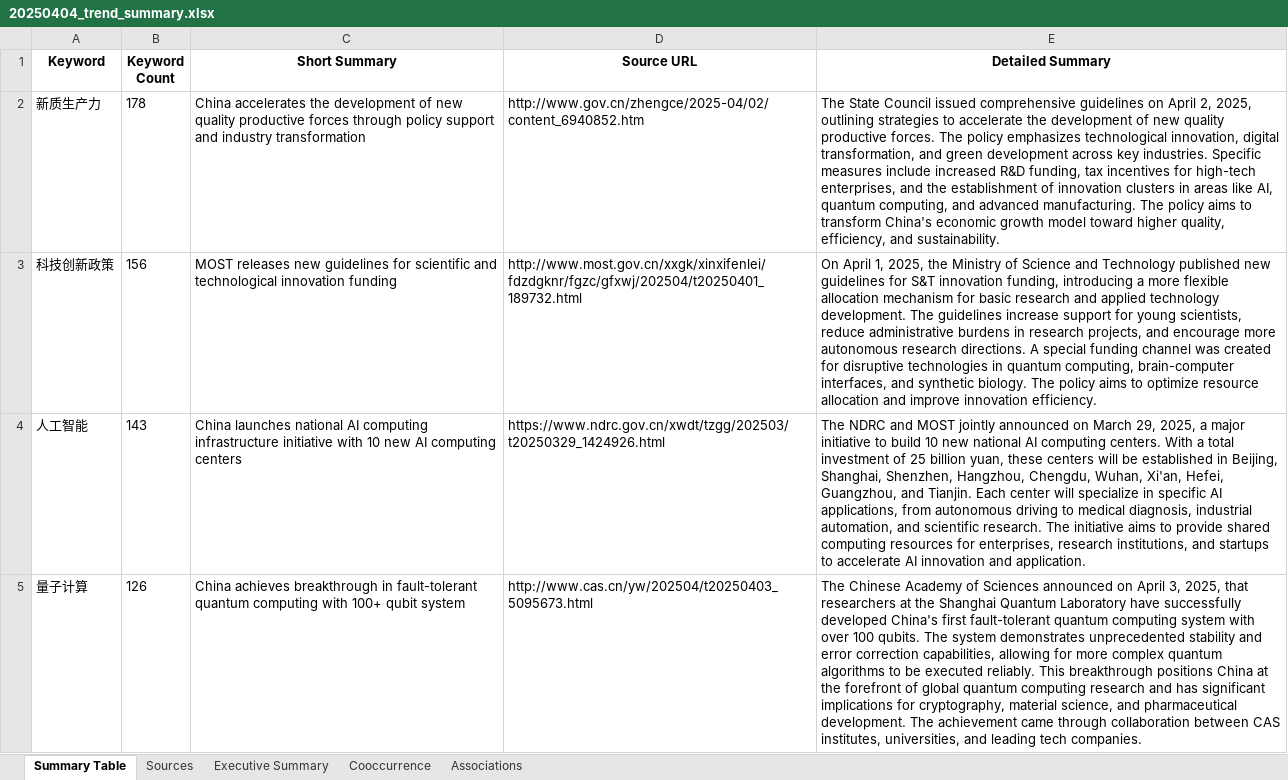
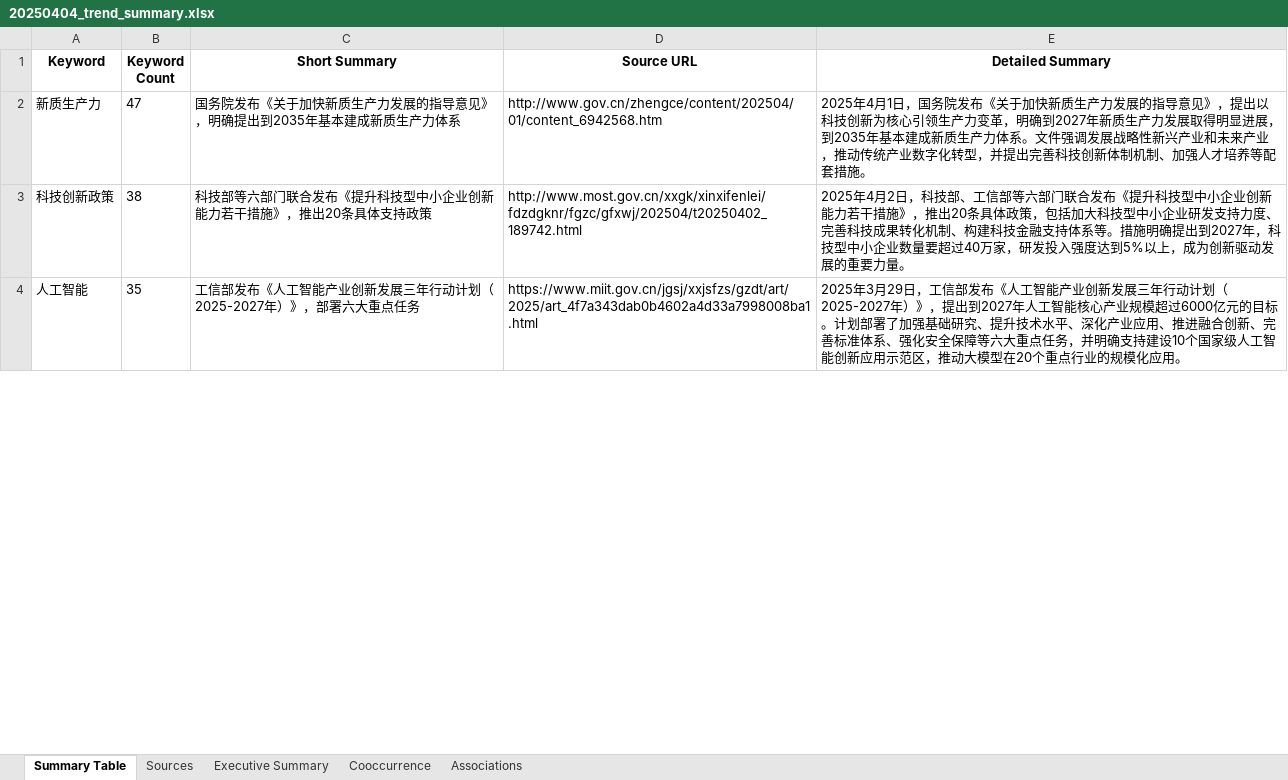
Before and after one commit to kostec-stat/streamlit, an Excel workbook: assets/data/20250404_trend_summary.xlsx, sheet Summary Table, drawn as a sheet; only a part is shown; values as stored, in another font and other column widths than the file's, no borders; removed rows and columns are numbered as before the commit, all else as after; the diff covers the shown part only; the diff names each change by its address in the sheet, - before the commit and + after, or states it on an @@ line.

Commit message:
update assets/data/20250404_trend_summary.xlsx

```diff
--- a/assets/data/20250404_trend_summary.xlsx (sheet Summary Table)
+++ b/assets/data/20250404_trend_summary.xlsx (sheet Summary Table)
-B2 (Keyword Count): 178
+B2 (Keyword Count): 47
-C2 (Short Summary): China accelerates the development of new quality productive forces through policy support and industry transformation
+C2 (Short Summary): 国务院发布《关于加快新质生产力发展的指导意见》，明确提出到2035年基本建成新质生产力体系
-D2 (Source URL): http://www.gov.cn/zhengce/2025-04/02/content_6940852.htm
+D2 (Source URL): http://www.gov.cn/zhengce/content/202504/01/content_6942568.htm
-E2 (Detailed Summary): The State Council issued comprehensive guidelines on April 2, 2025, outlining strategies to accelerate the development of new quality productive forces. The policy emphasizes technological innovation, digital transformation, and green development across key industries. Specific measures include increased R&D funding, tax incentives for high-tech enterprises, and the establishment of innovation clusters in areas like AI, quantum computing, and advanced manufacturing. The policy aims to transform China's economic growth model toward higher quality, efficiency, and sustainability.
+E2 (Detailed Summary): 2025年4月1日，国务院发布《关于加快新质生产力发展的指导意见》，提出以科技创新为核心引领生产力变革，明确到2027年新质生产力发展取得明显进展，到2035年基本建成新质生产力体系。文件强调发展战略性新兴产业和未来产业，推动传统产业数字化转型，并提出完善科技创新体制机制、加强人才培养等配套措施。
-B3 (Keyword Count): 156
+B3 (Keyword Count): 38
-C3 (Short Summary): MOST releases new guidelines for scientific and technological innovation funding
+C3 (Short Summary): 科技部等六部门联合发布《提升科技型中小企业创新能力若干措施》，推出20条具体支持政策
-D3 (Source URL): http://www.most.gov.cn/xxgk/xinxifenlei/fdzdgknr/fgzc/gfxwj/202504/t20250401_189732.html
+D3 (Source URL): http://www.most.gov.cn/xxgk/xinxifenlei/fdzdgknr/fgzc/gfxwj/202504/t20250402_189742.html
-E3 (Detailed Summary): On April 1, 2025, the Ministry of Science and Technology published new guidelines for S&T innovation funding, introducing a more flexible allocation mechanism for basic research and applied technology development. The guidelines increase support for young scientists, reduce administrative burdens in research projects, and encourage more autonomous research directions. A special funding channel was created for disruptive technologies in quantum computing, brain-computer interfaces, and synthetic biology. The policy aims to optimize resource allocation and improve innovation efficiency.
+E3 (Detailed Summary): 2025年4月2日，科技部、工信部等六部门联合发布《提升科技型中小企业创新能力若干措施》，推出20条具体政策，包括加大科技型中小企业研发支持力度、完善科技成果转化机制、构建科技金融支持体系等。措施明确提出到2027年，科技型中小企业数量要超过40万家，研发投入强度达到5%以上，成为创新驱动发展的重要力量。
-B4 (Keyword Count): 143
+B4 (Keyword Count): 35
-C4 (Short Summary): China launches national AI computing infrastructure initiative with 10 new AI computing centers
+C4 (Short Summary): 工信部发布《人工智能产业创新发展三年行动计划（2025-2027年）》，部署六大重点任务
-D4 (Source URL): https://www.ndrc.gov.cn/xwdt/tzgg/202503/t20250329_1424926.html
+D4 (Source URL): https://www.miit.gov.cn/jgsj/xxjsfzs/gzdt/art/2025/art_4f7a343dab0b4602a4d33a7998008ba1.html
-E4 (Detailed Summary): The NDRC and MOST jointly announced on March 29, 2025, a major initiative to build 10 new national AI computing centers. With a total investment of 25 billion yuan, these centers will be established in Beijing, Shanghai, Shenzhen, Hangzhou, Chengdu, Wuhan, Xi'an, Hefei, Guangzhou, and Tianjin. Each center will specialize in specific AI applications, from autonomous driving to medical diagnosis, industrial automation, and scientific research. The initiative aims to provide shared computing resources for enterprises, research institutions, and startups to accelerate AI innovation and application.
+E4 (Detailed Summary): 2025年3月29日，工信部发布《人工智能产业创新发展三年行动计划（2025-2027年）》，提出到2027年人工智能核心产业规模超过6000亿元的目标。计划部署了加强基础研究、提升技术水平、深化产业应用、推进融合创新、完善标准体系、强化安全保障等六大重点任务，并明确支持建设10个国家级人工智能创新应用示范区，推动大模型在20个重点行业的规模化应用。
-row 5: 量子计算 | 126 | China achieves breakthrough in fault-tolerant quantum computing with 100+ qubit system | http://www.cas.cn/yw/202504/t20250403_5095673.html | The Chinese Academy of Sciences announced on April 3, 2025, that researchers at the Shanghai Quantum Laboratory have successfully developed China's first fault-tolerant quantum computing system with over 100 qubits. The system demonstrates unprecedented stability and error correction capabilities, allowing for more complex quantum algorithms to be executed reliably. This breakthrough positions China at the forefront of global quantum computing research and has significant implications for cryptography, material science, and pharmaceutical development. The achievement came through collaboration between CAS institutes, universities, and leading tech companies.
```
Also changed, not shown: 12 added rows, 10 removed rows and 24 edited cells elsewhere in this sheet, sheet Sources, sheet Associations, sheet Cooccurrence, sheet Executive Summary.
